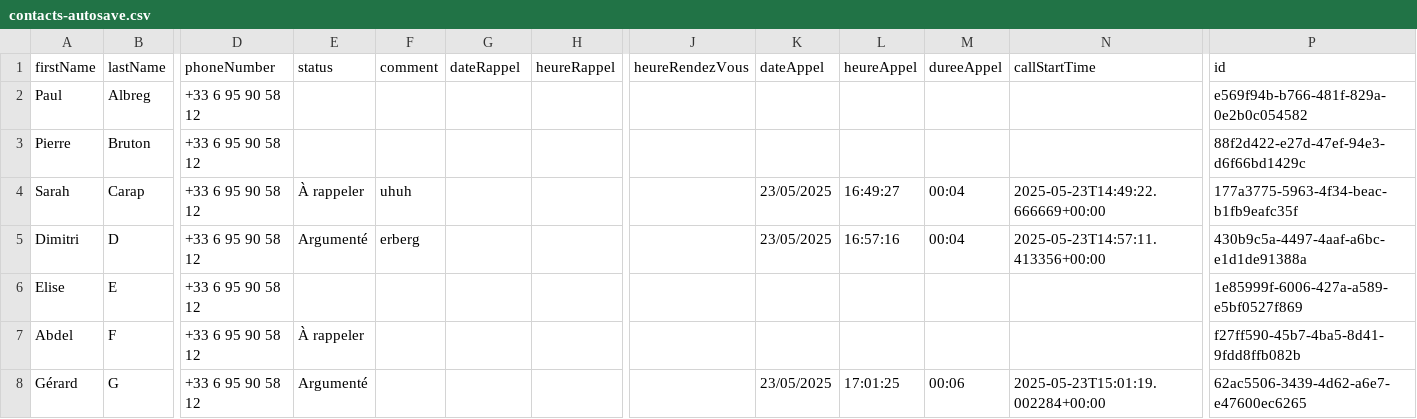
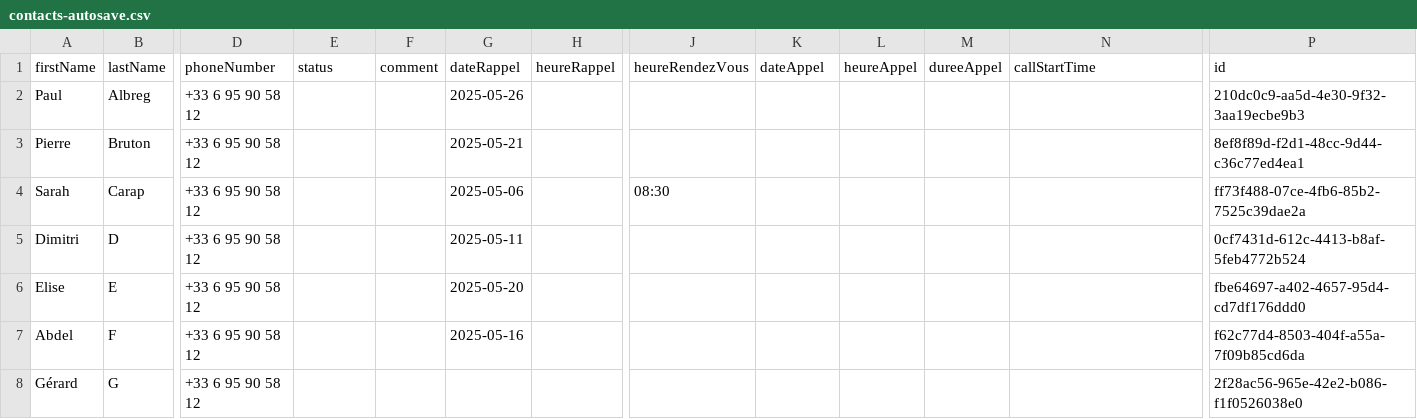
Before and after one commit to paul-kaczowka/DimiCall, a CSV file: Autosave/contacts-autosave.csv, drawn as a sheet; only a part is shown, gaps mark what is left out; the diff covers the shown part only; the diff names each change by its address in the sheet, - before the commit and + after, or states it on an @@ line.

```diff
--- a/Autosave/contacts-autosave.csv
+++ b/Autosave/contacts-autosave.csv
-G2 (dateRappel): (empty)
+G2 (dateRappel): 2025-05-26
-P2 (id): e569f94b-b766-481f-829a-0e2b0c054582
+P2 (id): 210dc0c9-aa5d-4e30-9f32-3aa19ecbe9b3
-G3 (dateRappel): (empty)
+G3 (dateRappel): 2025-05-21
-P3 (id): 88f2d422-e27d-47ef-94e3-d6f66bd1429c
+P3 (id): 8ef8f89d-f2d1-48cc-9d44-c36c77ed4ea1
-E4 (status): À rappeler
+E4 (status): (empty)
-F4 (comment): uhuh
+F4 (comment): (empty)
-G4 (dateRappel): (empty)
+G4 (dateRappel): 2025-05-06
-J4 (heureRendezVous): (empty)
+J4 (heureRendezVous): 08:30
-K4:K5 (dateAppel): 23/05/2025
+K4:K5 (dateAppel): (empty)
-L4 (heureAppel): 16:49:27
+L4 (heureAppel): (empty)
-M4:M5 (dureeAppel): 00:04
+M4:M5 (dureeAppel): (empty)
-N4 (callStartTime): 2025-05-23T14:49:22.666669+00:00
+N4 (callStartTime): (empty)
-P4 (id): 177a3775-5963-4f34-beac-b1fb9eafc35f
+P4 (id): ff73f488-07ce-4fb6-85b2-7525c39dae2a
-E5 (status): Argumenté
+E5 (status): (empty)
-F5 (comment): erberg
+F5 (comment): (empty)
-G5 (dateRappel): (empty)
+G5 (dateRappel): 2025-05-11
-L5 (heureAppel): 16:57:16
+L5 (heureAppel): (empty)
-N5 (callStartTime): 2025-05-23T14:57:11.413356+00:00
+N5 (callStartTime): (empty)
-P5 (id): 430b9c5a-4497-4aaf-a6bc-e1d1de91388a
+P5 (id): 0cf7431d-612c-4413-b8af-5feb4772b524
-G6 (dateRappel): (empty)
+G6 (dateRappel): 2025-05-20
-P6 (id): 1e85999f-6006-427a-a589-e5bf0527f869
+P6 (id): fbe64697-a402-4657-95d4-cd7df176ddd0
-E7 (status): À rappeler
+E7 (status): (empty)
-G7 (dateRappel): (empty)
+G7 (dateRappel): 2025-05-16
-P7 (id): f27ff590-45b7-4ba5-8d41-9fdd8ffb082b
+P7 (id): f62c77d4-8503-404f-a55a-7f09b85cd6da
-E8 (status): Argumenté
+E8 (status): (empty)
-K8 (dateAppel): 23/05/2025
+K8 (dateAppel): (empty)
-L8 (heureAppel): 17:01:25
+L8 (heureAppel): (empty)
-M8 (dureeAppel): 00:06
+M8 (dureeAppel): (empty)
-N8 (callStartTime): 2025-05-23T15:01:19.002284+00:00
+N8 (callStartTime): (empty)
-P8 (id): 62ac5506-3439-4d62-a6e7-e47600ec6265
+P8 (id): 2f28ac56-965e-42e2-b086-f1f0526038e0
```
Also changed, not shown: 22 edited cells elsewhere in this file, 13 other files.
